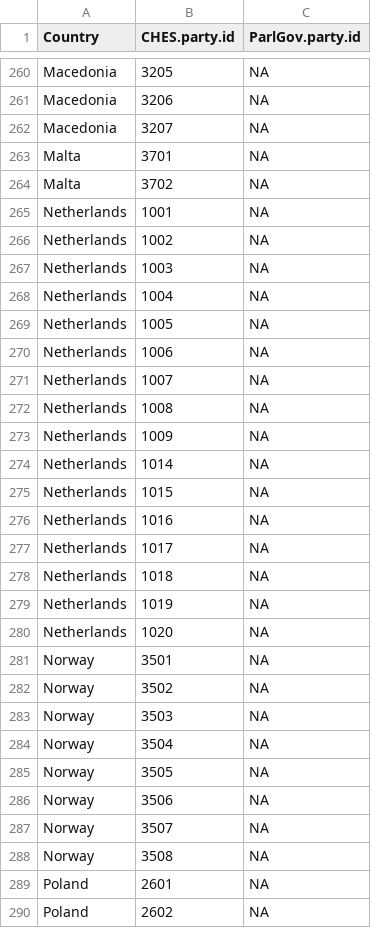
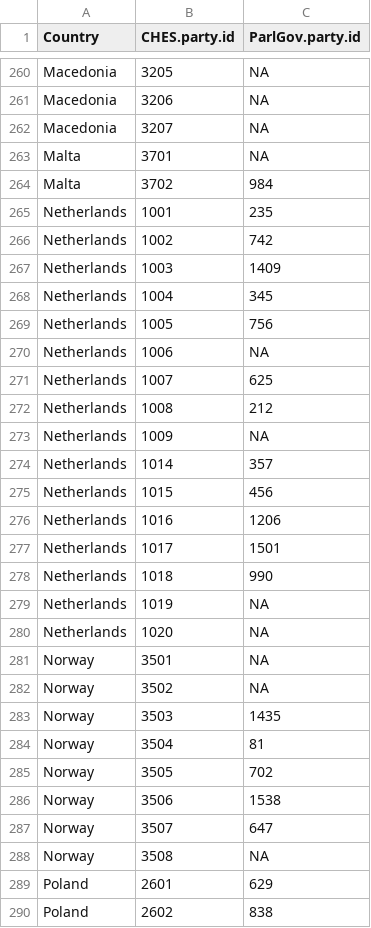
Before and after one commit to CSISdefense/Europe, a CSV file: Data/Lookup_Party_ID.csv, drawn as a sheet; only a part is shown, gaps mark what is left out; the diff covers the shown part only.

Commit message:
After enforcing key integrity, re-implemented automatic party assignments.

```diff
--- a/Data/Lookup_Party_ID.csv
+++ b/Data/Lookup_Party_ID.csv
@@ -263,17 +263,17 @@
 "Malta",3701,NA
-"Malta",3702,NA
-"Netherlands",1001,NA
-"Netherlands",1002,NA
-"Netherlands",1003,NA
-"Netherlands",1004,NA
-"Netherlands",1005,NA
+"Malta",3702,984
+"Netherlands",1001,235
+"Netherlands",1002,742
+"Netherlands",1003,1409
+"Netherlands",1004,345
+"Netherlands",1005,756
 "Netherlands",1006,NA
-"Netherlands",1007,NA
-"Netherlands",1008,NA
+"Netherlands",1007,625
+"Netherlands",1008,212
 "Netherlands",1009,NA
-"Netherlands",1014,NA
-"Netherlands",1015,NA
-"Netherlands",1016,NA
-"Netherlands",1017,NA
-"Netherlands",1018,NA
+"Netherlands",1014,357
+"Netherlands",1015,456
+"Netherlands",1016,1206
+"Netherlands",1017,1501
+"Netherlands",1018,990
 "Netherlands",1019,NA
@@ -282,9 +282,9 @@
 "Norway",3502,NA
-"Norway",3503,NA
-"Norway",3504,NA
-"Norway",3505,NA
-"Norway",3506,NA
-"Norway",3507,NA
+"Norway",3503,1435
+"Norway",3504,81
+"Norway",3505,702
+"Norway",3506,1538
+"Norway",3507,647
 "Norway",3508,NA
-"Poland",2601,NA
-"Poland",2602,NA
+"Poland",2601,629
+"Poland",2602,838
```
Also changed, not shown: 156 edited cells elsewhere in this file, 3 other files.
